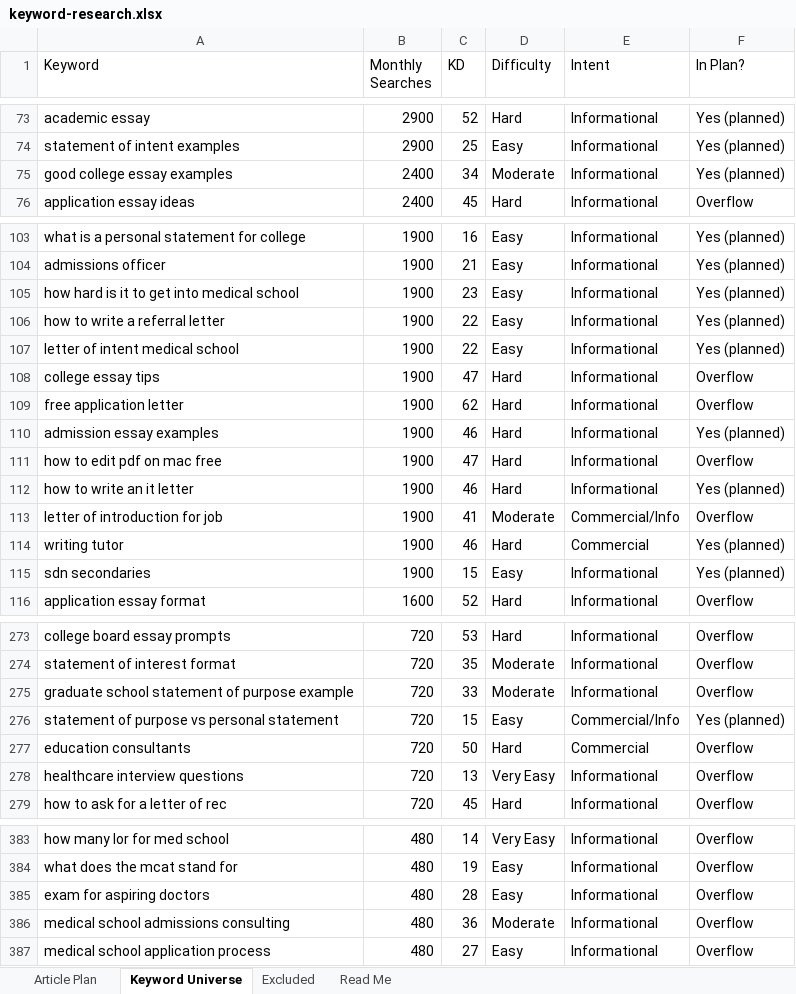
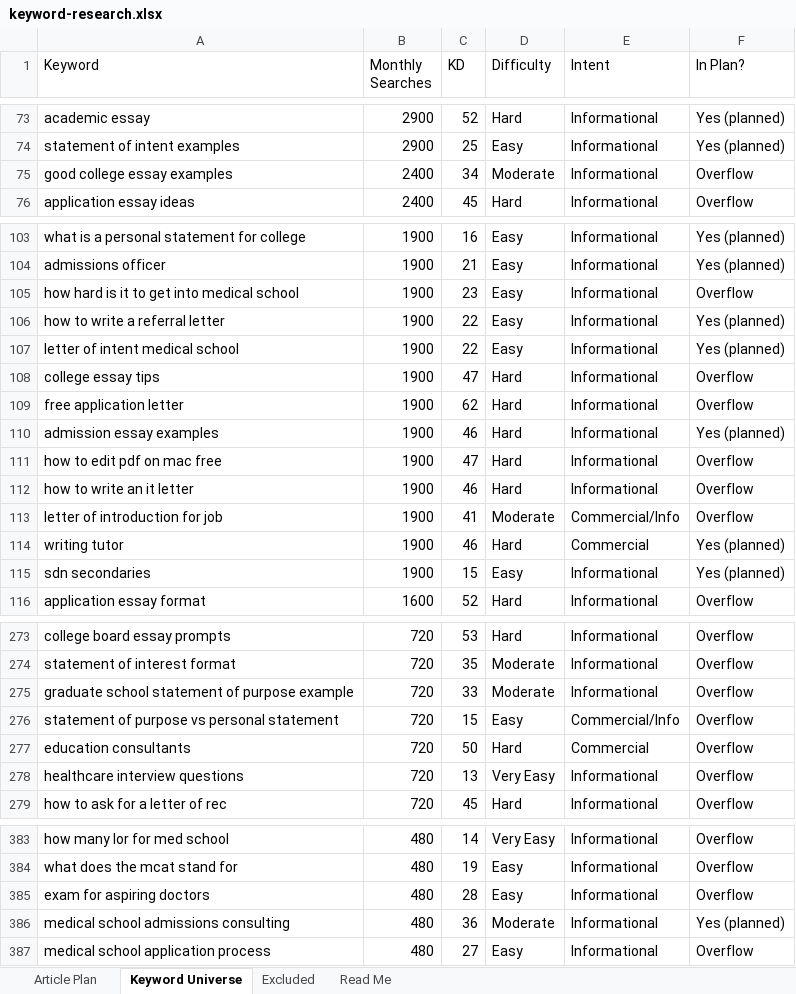
Before and after one commit to jonestj-boop/decks, an Excel workbook: decks/exceptional-grad/keyword-research.xlsx, sheet Keyword Universe, drawn as a sheet; only a part is shown, gaps mark what is left out; values as stored, in another font and other column widths than the file's, no cell formats; the diff covers the shown part only; the diff names each change by its address in the sheet, - before the commit and + after, or states it on an @@ line.

```diff
--- a/decks/exceptional-grad/keyword-research.xlsx (sheet Keyword Universe)
+++ b/decks/exceptional-grad/keyword-research.xlsx (sheet Keyword Universe)
-F75 (In Plan?): Yes (planned)
+F75 (In Plan?): Overflow
-F105 (In Plan?): Yes (planned)
+F105 (In Plan?): Overflow
-F112 (In Plan?): Yes (planned)
+F112 (In Plan?): Overflow
-F276 (In Plan?): Yes (planned)
+F276 (In Plan?): Overflow
-F386 (In Plan?): Overflow
+F386 (In Plan?): Yes (planned)
```
Also changed, not shown: 1 edited cell elsewhere in this sheet, sheet Article Plan, sheet Read Me, cell formats.
